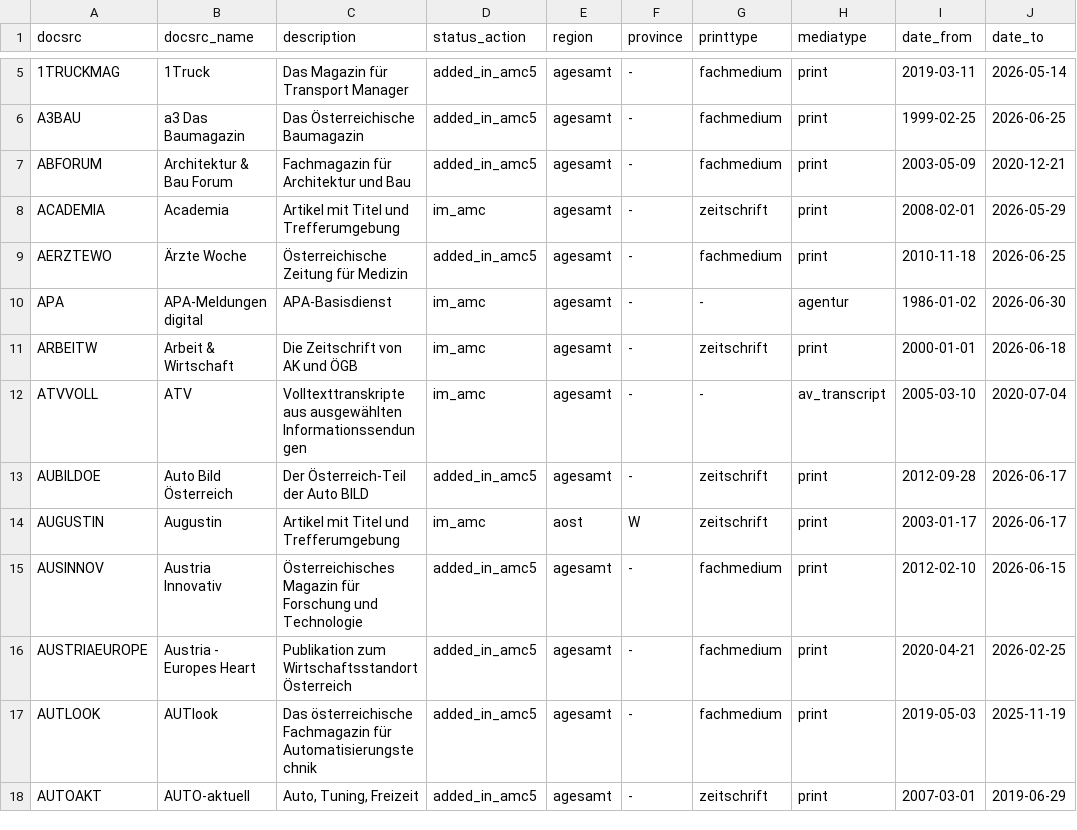
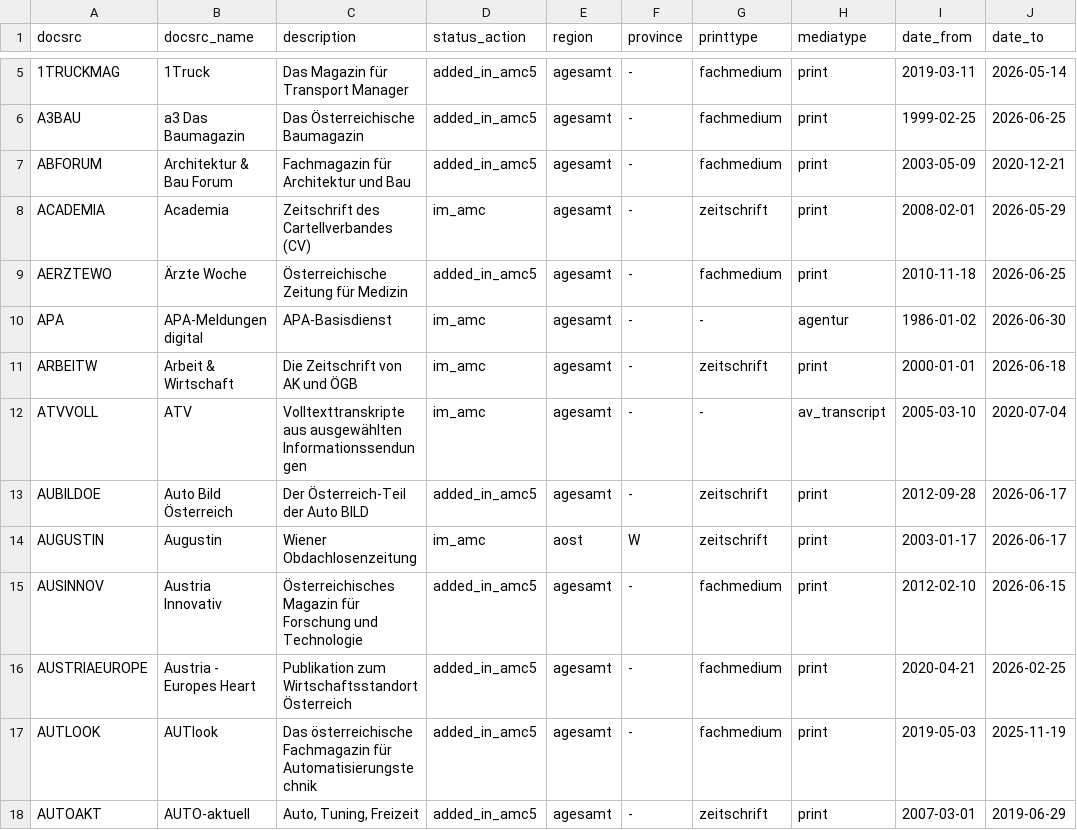
Before and after one commit to acdh-oeaw/amc-website, a CSV file: public/assets/content/pages/media-list-page/AMC_Medienliste_amc_5.26q2_2026-09-08.csv (was public/assets/content/pages/media-list-page/AMC_Medienliste_amc_5.26q2_2026-09-03.csv), drawn as a sheet; only a part is shown, gaps mark what is left out; the diff names each change by its address in the sheet, - before the commit and + after, or states it on an @@ line.

Commit message:
new version of AMC_Medienliste_amc_5.26q2_2026-09-08.csv

```diff
--- a/public/assets/content/pages/media-list-page/AMC_Medienliste_amc_5.26q2_2026-09-03.csv
+++ b/public/assets/content/pages/media-list-page/AMC_Medienliste_amc_5.26q2_2026-09-08.csv
-C8 (description): Artikel mit Titel und Trefferumgebung
+C8 (description): Zeitschrift des Cartellverbandes (CV)
-C14 (description): Artikel mit Titel und Trefferumgebung
+C14 (description): Wiener Obdachlosenzeitung
```
Also changed, not shown: 2 other files.
